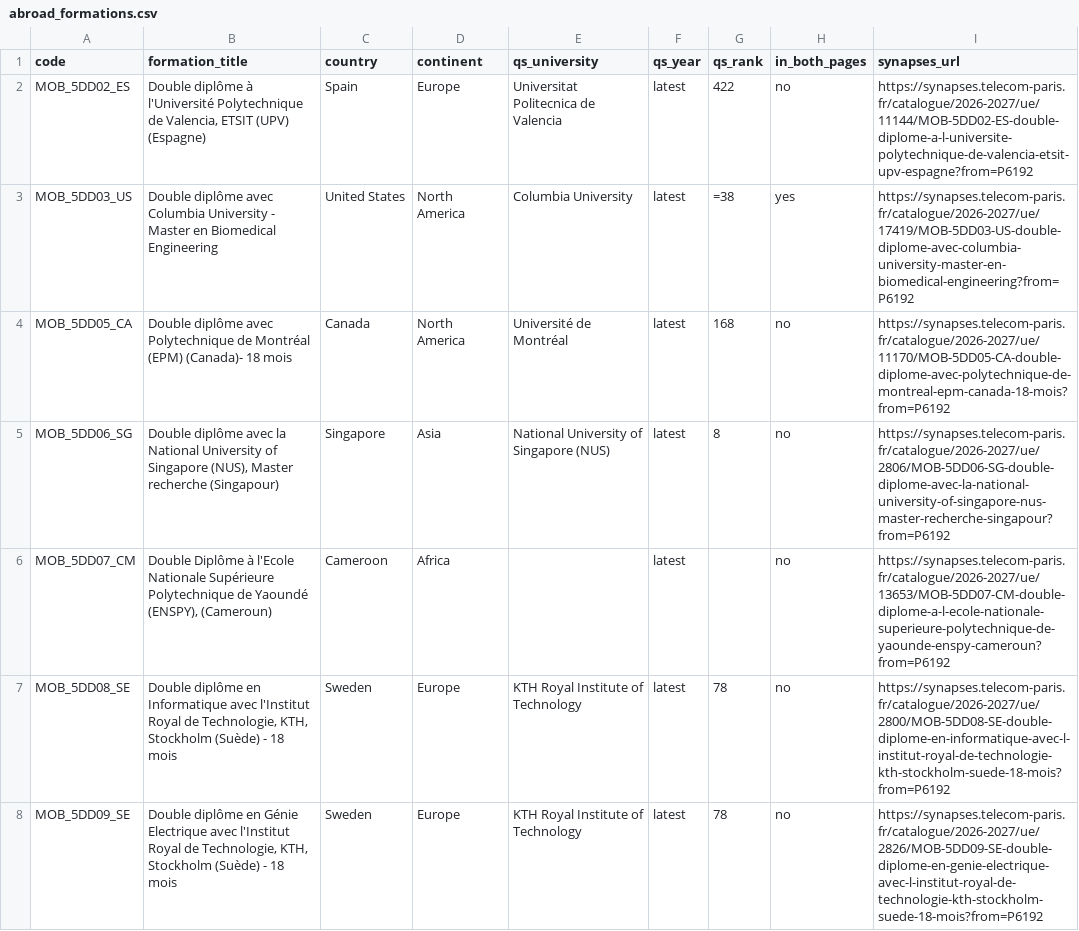
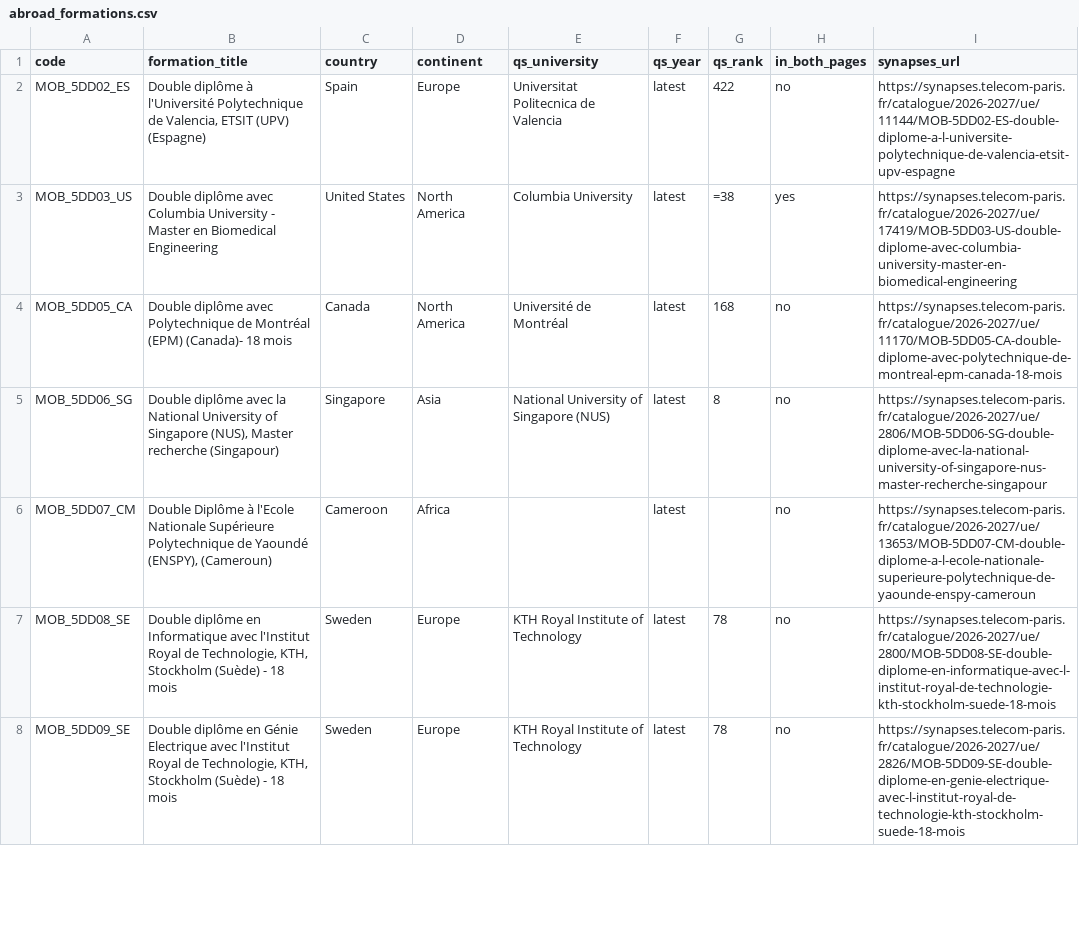
Before and after one commit to AntoninGranados/AntoninGranados.github.io, a CSV file: extra/fae/abroad_formations.csv, drawn as a sheet; only a part is shown; the diff covers the shown part only.

Commit message:
Update FAE links

```diff
--- a/extra/fae/abroad_formations.csv
+++ b/extra/fae/abroad_formations.csv
@@ -1,8 +1,8 @@
 code,formation_title,country,continent,qs_university,qs_year,qs_rank,in_both_pages,synapses_url
-MOB_5DD02_ES,"Double diplôme à l'Université Polytechnique de Valencia, ETSIT (UPV) (Espagne)",Spain,Europe,Universitat Politecnica de Valencia,latest,422,no,https://synapses.telecom-paris.fr/catalogue/2026-2027/ue/11144/MOB-5DD02-ES-double-diplome-a-l-universite-polytechnique-de-valencia-etsit-upv-espagne?from=P6192
-MOB_5DD03_US,Double diplôme avec Columbia University - Master en Biomedical Engineering,United States,North America,Columbia University,latest,=38,yes,https://synapses.telecom-paris.fr/catalogue/2026-2027/ue/17419/MOB-5DD03-US-double-diplome-avec-columbia-university-master-en-biomedical-engineering?from=P6192
-MOB_5DD05_CA,Double diplôme avec Polytechnique de Montréal (EPM) (Canada)- 18 mois,Canada,North America,Université de Montréal,latest,168,no,https://synapses.telecom-paris.fr/catalogue/2026-2027/ue/11170/MOB-5DD05-CA-double-diplome-avec-polytechnique-de-montreal-epm-canada-18-mois?from=P6192
-MOB_5DD06_SG,"Double diplôme avec la National University of Singapore (NUS), Master recherche (Singapour)",Singapore,Asia,National University of Singapore (NUS),latest,8,no,https://synapses.telecom-paris.fr/catalogue/2026-2027/ue/2806/MOB-5DD06-SG-double-diplome-avec-la-national-university-of-singapore-nus-master-recherche-singapour?from=P6192
-MOB_5DD07_CM,"Double Diplôme à l'Ecole Nationale Supérieure Polytechnique de Yaoundé (ENSPY), (Cameroun)",Cameroon,Africa,,latest,,no,https://synapses.telecom-paris.fr/catalogue/2026-2027/ue/13653/MOB-5DD07-CM-double-diplome-a-l-ecole-nationale-superieure-polytechnique-de-yaounde-enspy-cameroun?from=P6192
-MOB_5DD08_SE,"Double diplôme en Informatique avec l'Institut Royal de Technologie, KTH, Stockholm (Suède) - 18 mois",Sweden,Europe,KTH Royal Institute of Technology,latest,78,no,https://synapses.telecom-paris.fr/catalogue/2026-2027/ue/2800/MOB-5DD08-SE-double-diplome-en-informatique-avec-l-institut-royal-de-technologie-kth-stockholm-suede-18-mois?from=P6192
-MOB_5DD09_SE,"Double diplôme en Génie Electrique avec l'Institut Royal de Technologie, KTH, Stockholm (Suède) - 18 mois",Sweden,Europe,KTH Royal Institute of Technology,latest,78,no,https://synapses.telecom-paris.fr/catalogue/2026-2027/ue/2826/MOB-5DD09-SE-double-diplome-en-genie-electrique-avec-l-institut-royal-de-technologie-kth-stockholm-suede-18-mois?from=P6192
+MOB_5DD02_ES,"Double diplôme à l'Université Polytechnique de Valencia, ETSIT (UPV) (Espagne)",Spain,Europe,Universitat Politecnica de Valencia,latest,422,no,https://synapses.telecom-paris.fr/catalogue/2026-2027/ue/11144/MOB-5DD02-ES-double-diplome-a-l-universite-polytechnique-de-valencia-etsit-upv-espagne
+MOB_5DD03_US,Double diplôme avec Columbia University - Master en Biomedical Engineering,United States,North America,Columbia University,latest,=38,yes,https://synapses.telecom-paris.fr/catalogue/2026-2027/ue/17419/MOB-5DD03-US-double-diplome-avec-columbia-university-master-en-biomedical-engineering
+MOB_5DD05_CA,Double diplôme avec Polytechnique de Montréal (EPM) (Canada)- 18 mois,Canada,North America,Université de Montréal,latest,168,no,https://synapses.telecom-paris.fr/catalogue/2026-2027/ue/11170/MOB-5DD05-CA-double-diplome-avec-polytechnique-de-montreal-epm-canada-18-mois
+MOB_5DD06_SG,"Double diplôme avec la National University of Singapore (NUS), Master recherche (Singapour)",Singapore,Asia,National University of Singapore (NUS),latest,8,no,https://synapses.telecom-paris.fr/catalogue/2026-2027/ue/2806/MOB-5DD06-SG-double-diplome-avec-la-national-university-of-singapore-nus-master-recherche-singapour
+MOB_5DD07_CM,"Double Diplôme à l'Ecole Nationale Supérieure Polytechnique de Yaoundé (ENSPY), (Cameroun)",Cameroon,Africa,,latest,,no,https://synapses.telecom-paris.fr/catalogue/2026-2027/ue/13653/MOB-5DD07-CM-double-diplome-a-l-ecole-nationale-superieure-polytechnique-de-yaounde-enspy-cameroun
+MOB_5DD08_SE,"Double diplôme en Informatique avec l'Institut Royal de Technologie, KTH, Stockholm (Suède) - 18 mois",Sweden,Europe,KTH Royal Institute of Technology,latest,78,no,https://synapses.telecom-paris.fr/catalogue/2026-2027/ue/2800/MOB-5DD08-SE-double-diplome-en-informatique-avec-l-institut-royal-de-technologie-kth-stockholm-suede-18-mois
+MOB_5DD09_SE,"Double diplôme en Génie Electrique avec l'Institut Royal de Technologie, KTH, Stockholm (Suède) - 18 mois",Sweden,Europe,KTH Royal Institute of Technology,latest,78,no,https://synapses.telecom-paris.fr/catalogue/2026-2027/ue/2826/MOB-5DD09-SE-double-diplome-en-genie-electrique-avec-l-institut-royal-de-technologie-kth-stockholm-suede-18-mois
```
Also changed, not shown: 150 edited cells elsewhere in this file.
